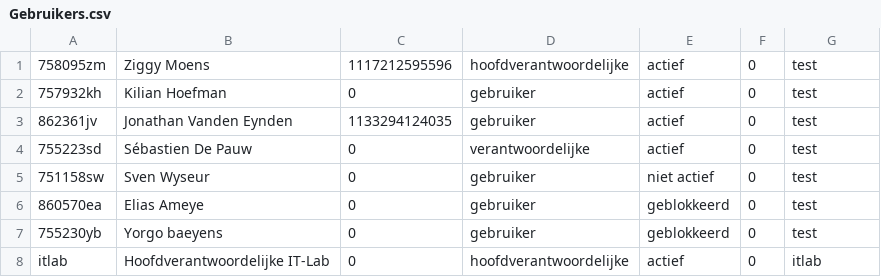
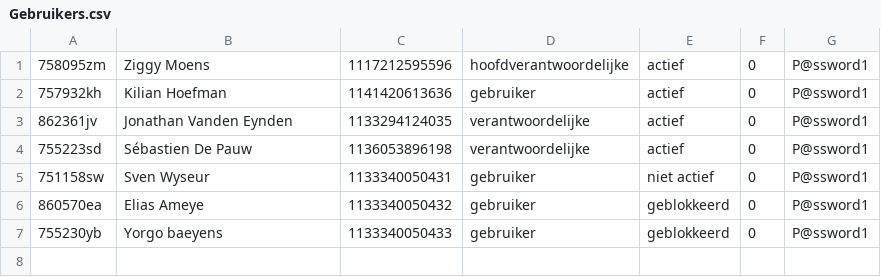
Before and after one commit to ziggymoens/P2-ITLab-Java, a CSV file: src/csv/Gebruikers.csv, drawn as a sheet.

```diff
--- a/src/csv/Gebruikers.csv
+++ b/src/csv/Gebruikers.csv
@@ -1,8 +1,7 @@
-758095zm,Ziggy Moens,1117212595596,hoofdverantwoordelijke,actief,0,test
-757932kh,Kilian Hoefman,0,gebruiker,actief,0,test
-862361jv,Jonathan Vanden Eynden,1133294124035,gebruiker,actief,0,test
-755223sd,Sébastien De Pauw,0,verantwoordelijke,actief,0,test
-751158sw,Sven Wyseur,0,gebruiker,niet actief,0,test
-860570ea,Elias Ameye,0,gebruiker,geblokkeerd,0,test
-755230yb,Yorgo baeyens,0,gebruiker,geblokkeerd,0,test
-itlab,Hoofdverantwoordelijke IT-Lab,0,hoofdverantwoordelijke,actief,0,itlab
+758095zm,Ziggy Moens,1117212595596,hoofdverantwoordelijke,actief,0,P@ssword1
+757932kh,Kilian Hoefman,1141420613636,gebruiker,actief,0,P@ssword1
+862361jv,Jonathan Vanden Eynden,1133294124035,verantwoordelijke,actief,0,P@ssword1
+755223sd,Sébastien De Pauw,1136053896198,verantwoordelijke,actief,0,P@ssword1
+751158sw,Sven Wyseur,1133340050431,gebruiker,niet actief,0,P@ssword1
+860570ea,Elias Ameye,1133340050432,gebruiker,geblokkeerd,0,P@ssword1
+755230yb,Yorgo baeyens,1133340050433,gebruiker,geblokkeerd,0,P@ssword1
```
Also changed, not shown: src/csv/Sessies.csv, 4 other files.
